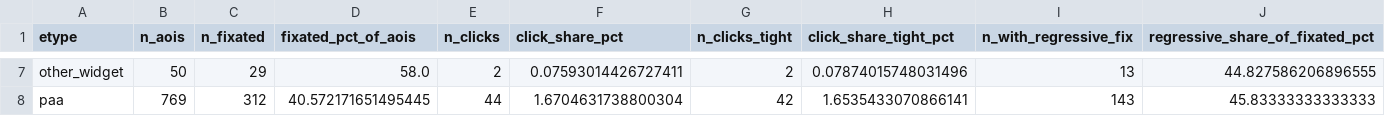
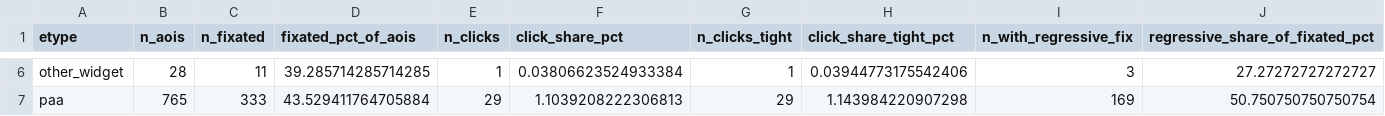
Before and after one commit to andyed/attentional-foraging, a CSV file: scripts/output/allserp_descriptives_gapfill/per_etype_table.csv, drawn as a sheet; only a part is shown, gaps mark what is left out; addresses are those after the commit; the diff covers the shown part only; the diff names each change by its address in the sheet, - before the commit and + after, or states it on an @@ line.

```diff
--- a/scripts/output/allserp_descriptives_gapfill/per_etype_table.csv
+++ b/scripts/output/allserp_descriptives_gapfill/per_etype_table.csv
-B6 (n_aois): 50
+B6 (n_aois): 28
-C6 (n_fixated): 29
+C6 (n_fixated): 11
-D6 (fixated_pct_of_aois): 58.0
+D6 (fixated_pct_of_aois): 39.285714285714285
-E6 (n_clicks): 2
+E6 (n_clicks): 1
-F6 (click_share_pct): 0.07593014426727411
+F6 (click_share_pct): 0.03806623524933384
-G6 (n_clicks_tight): 2
+G6 (n_clicks_tight): 1
-H6 (click_share_tight_pct): 0.07874015748031496
+H6 (click_share_tight_pct): 0.03944773175542406
-I6 (n_with_regressive_fix): 13
+I6 (n_with_regressive_fix): 3
-J6 (regressive_share_of_fixated_pct): 44.827586206896555
+J6 (regressive_share_of_fixated_pct): 27.27272727272727
-B7 (n_aois): 769
+B7 (n_aois): 765
-C7 (n_fixated): 312
+C7 (n_fixated): 333
-D7 (fixated_pct_of_aois): 40.572171651495445
+D7 (fixated_pct_of_aois): 43.529411764705884
-E7 (n_clicks): 44
+E7 (n_clicks): 29
-F7 (click_share_pct): 1.6704631738800304
+F7 (click_share_pct): 1.1039208222306813
-G7 (n_clicks_tight): 42
+G7 (n_clicks_tight): 29
-H7 (click_share_tight_pct): 1.6535433070866141
+H7 (click_share_tight_pct): 1.143984220907298
-I7 (n_with_regressive_fix): 143
+I7 (n_with_regressive_fix): 169
-J7 (regressive_share_of_fixated_pct): 45.83333333333333
+J7 (regressive_share_of_fixated_pct): 50.750750750750754
```
Also changed, not shown: 1 removed row and 101 edited cells elsewhere in this file, 3 other files.
